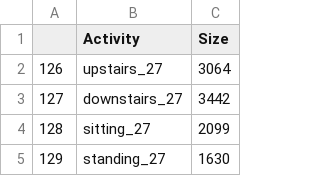
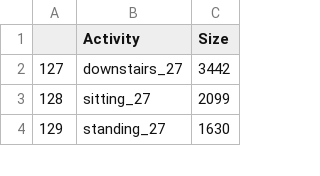
Before and after one commit to lmriccardo/human-activity-recognition, a CSV file: dataset/test_modified_dataset_lengths.csv, drawn as a sheet; only a part is shown; the diff names each change by its address in the sheet, - before the commit and + after, or states it on an @@ line.

Commit message:
Added dataset creation and torch dataset class

```diff
--- a/dataset/test_modified_dataset_lengths.csv
+++ b/dataset/test_modified_dataset_lengths.csv
-row 2: 126 | upstairs_27 | 3064
```
Also changed, not shown: dataset/train_modified_dataset_lengths.csv, 3 other files.
